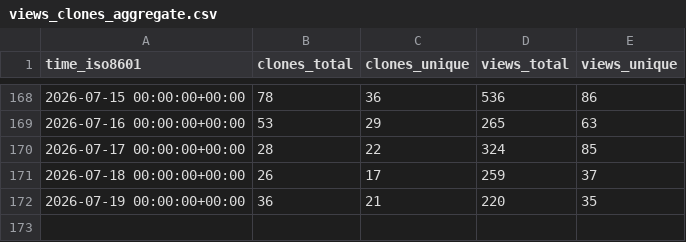
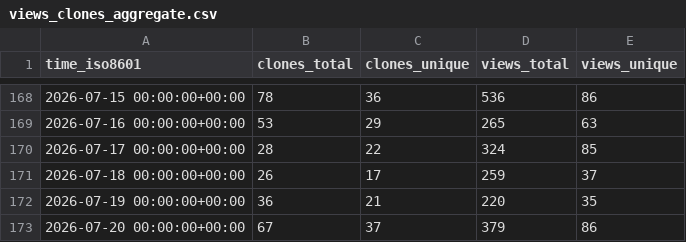
Before and after one commit to awslabs/fullstack-solution-template-for-agentcore, a CSV file: awslabs/fullstack-solution-template-for-agentcore/ghrs-data/views_clones_aggregate.csv, drawn as a sheet; only a part is shown, gaps mark what is left out; the diff names each change by its address in the sheet, - before the commit and + after, or states it on an @@ line.

```diff
--- a/awslabs/fullstack-solution-template-for-agentcore/ghrs-data/views_clones_aggregate.csv
+++ b/awslabs/fullstack-solution-template-for-agentcore/ghrs-data/views_clones_aggregate.csv
+row 173: 2026-07-20 00:00:00+00:00 | 67 | 37 | 379 | 86
```
Also changed, not shown: 1 other file.
